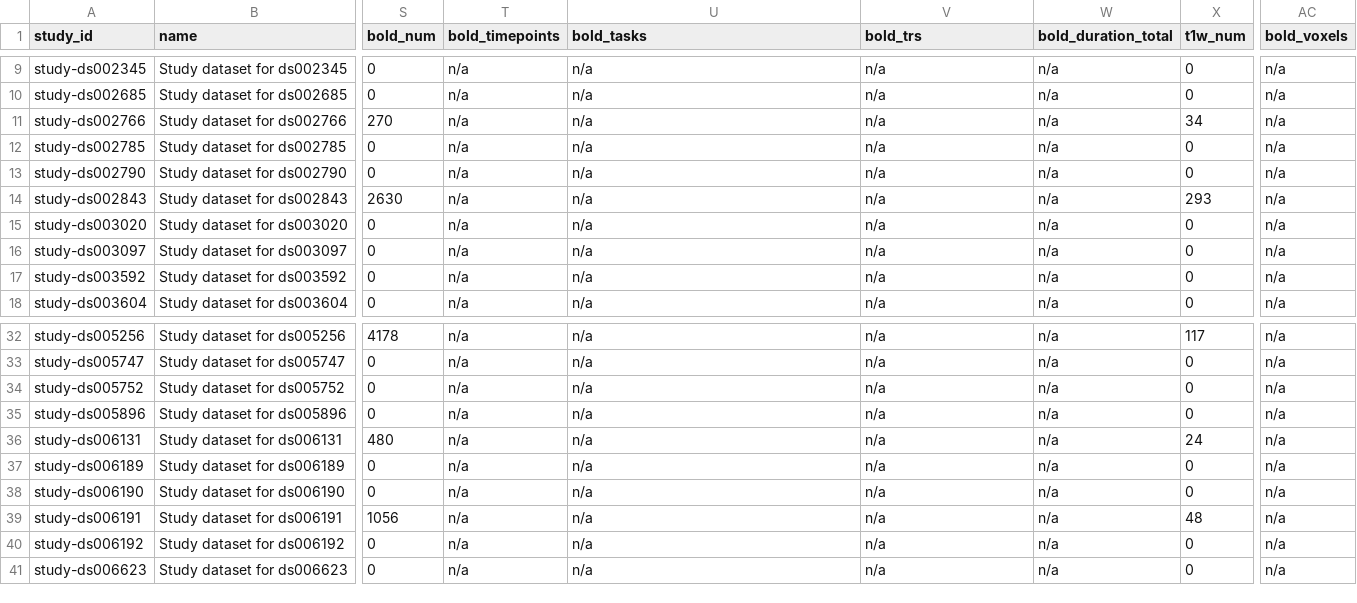
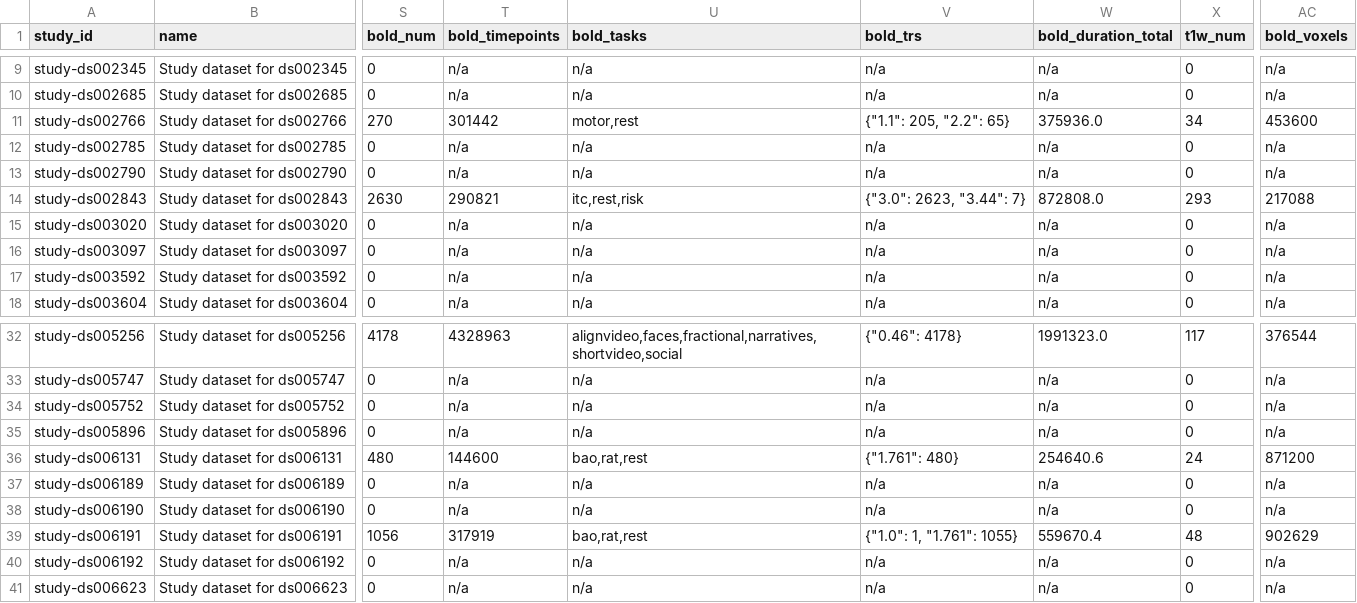
Before and after one commit to OpenNeuroStudies/OpenNeuroStudies, a TSV file: studies.tsv, drawn as a sheet; only a part is shown, gaps mark what is left out; the diff covers the shown part only; the diff names each change by its address in the sheet, - before the commit and + after, or states it on an @@ line.

```diff
--- a/studies.tsv
+++ b/studies.tsv
-T11 (bold_timepoints): n/a
+T11 (bold_timepoints): 301442
-U11 (bold_tasks): n/a
+U11 (bold_tasks): motor,rest
-V11 (bold_trs): n/a
+V11 (bold_trs): {"1.1": 205, "2.2": 65}
-W11 (bold_duration_total): n/a
+W11 (bold_duration_total): 375936.0
-AC11 (bold_voxels): n/a
+AC11 (bold_voxels): 453600
-T14 (bold_timepoints): n/a
+T14 (bold_timepoints): 290821
-U14 (bold_tasks): n/a
+U14 (bold_tasks): itc,rest,risk
-V14 (bold_trs): n/a
+V14 (bold_trs): {"3.0": 2623, "3.44": 7}
-W14 (bold_duration_total): n/a
+W14 (bold_duration_total): 872808.0
-AC14 (bold_voxels): n/a
+AC14 (bold_voxels): 217088
-T32 (bold_timepoints): n/a
+T32 (bold_timepoints): 4328963
-U32 (bold_tasks): n/a
+U32 (bold_tasks): alignvideo,faces,fractional,narratives,shortvideo,social
-V32 (bold_trs): n/a
+V32 (bold_trs): {"0.46": 4178}
-W32 (bold_duration_total): n/a
+W32 (bold_duration_total): 1991323.0
-AC32 (bold_voxels): n/a
+AC32 (bold_voxels): 376544
-T36 (bold_timepoints): n/a
+T36 (bold_timepoints): 144600
-U36 (bold_tasks): n/a
+U36 (bold_tasks): bao,rat,rest
-V36 (bold_trs): n/a
+V36 (bold_trs): {"1.761": 480}
-W36 (bold_duration_total): n/a
+W36 (bold_duration_total): 254640.6
-AC36 (bold_voxels): n/a
+AC36 (bold_voxels): 871200
-T39 (bold_timepoints): n/a
+T39 (bold_timepoints): 317919
-U39 (bold_tasks): n/a
+U39 (bold_tasks): bao,rat,rest
-V39 (bold_trs): n/a
+V39 (bold_trs): {"1.0": 1, "1.761": 1055}
-W39 (bold_duration_total): n/a
+W39 (bold_duration_total): 559670.4
-AC39 (bold_voxels): n/a
+AC39 (bold_voxels): 902629
```
Also changed, not shown: 30 edited cells elsewhere in this file, 4 other files.
